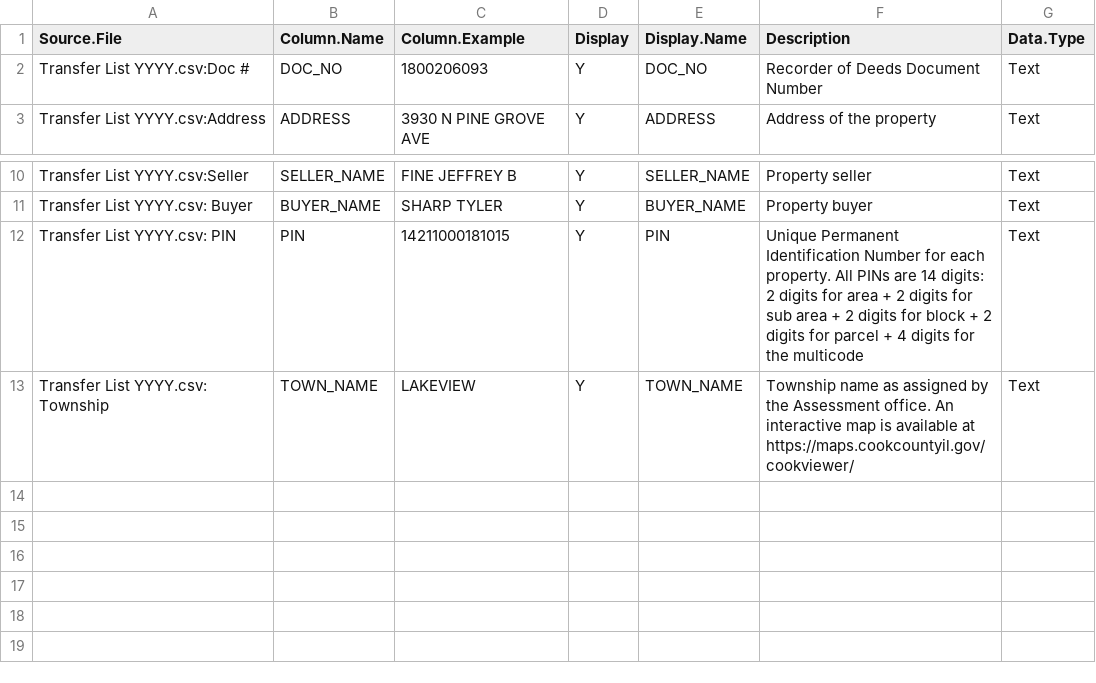
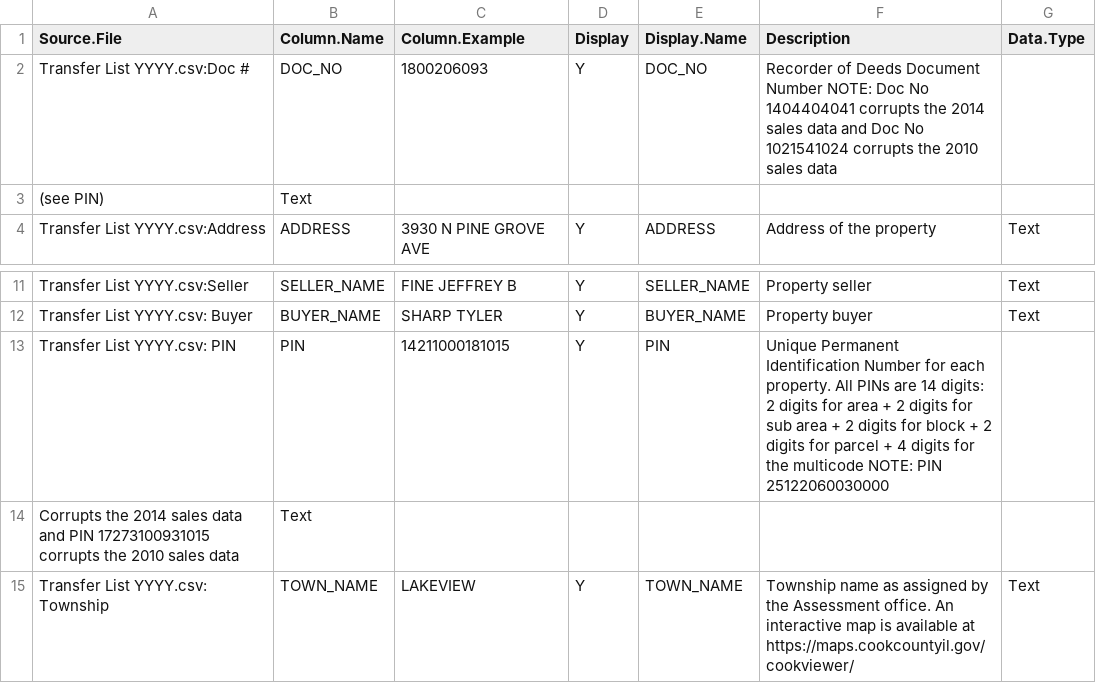
Before and after one commit to ccao-data/data-architecture, a CSV file: dictionaries/dtbl_ccrdsales.csv, drawn as a sheet; only a part is shown, gaps mark what is left out.

Commit message:
Update dtbl_ccrdsales.csv

```diff
--- a/dictionaries/dtbl_ccrdsales.csv
+++ b/dictionaries/dtbl_ccrdsales.csv
@@ -1,3 +1,4 @@
 Source.File,Column.Name,Column.Example,Display,Display.Name,Description,Data.Type
-Transfer List YYYY.csv:Doc #,DOC_NO,1800206093,Y,DOC_NO,Recorder of Deeds Document Number,Text
+Transfer List YYYY.csv:Doc #,DOC_NO,1800206093,Y,DOC_NO,Recorder of Deeds Document Number NOTE: Doc No 1404404041 corrupts the 2014 sales data and Doc No 1021541024 corrupts the 2010 sales data
+ (see PIN),Text
 Transfer List YYYY.csv:Address,ADDRESS,3930 N PINE GROVE AVE,Y,ADDRESS,Address of the property,Text
@@ -11,3 +12,4 @@ Transfer List YYYY.csv:Seller,SELLER_NAME,FINE JEFFREY B,Y,SELLER_NAME,Property
 Transfer List YYYY.csv: Buyer,BUYER_NAME,SHARP TYLER,Y,BUYER_NAME,Property buyer,Text
-Transfer List YYYY.csv: PIN,PIN,14211000181015,Y,PIN,Unique Permanent Identification Number for each property. All PINs are 14 digits: 2 digits for area + 2 digits for sub area + 2 digits for block + 2 digits for parcel + 4 digits for the multicode,Text
+Transfer List YYYY.csv: PIN,PIN,14211000181015,Y,PIN,Unique Permanent Identification Number for each property. All PINs are 14 digits: 2 digits for area + 2 digits for sub area + 2 digits for block + 2 digits for parcel + 4 digits for the multicode NOTE: PIN 25122060030000
+Corrupts the 2014 sales data and PIN 17273100931015 corrupts the 2010 sales data,Text
 Transfer List YYYY.csv: Township ,TOWN_NAME,LAKEVIEW,Y,TOWN_NAME,Township name as assigned by the Assessment office. An interactive map is available at https://maps.cookcountyil.gov/cookviewer/,Text
```
